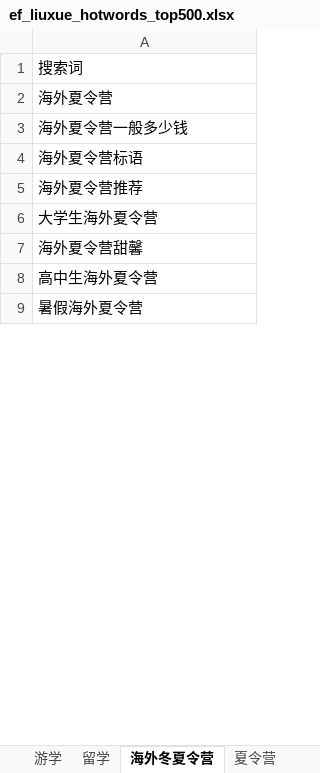
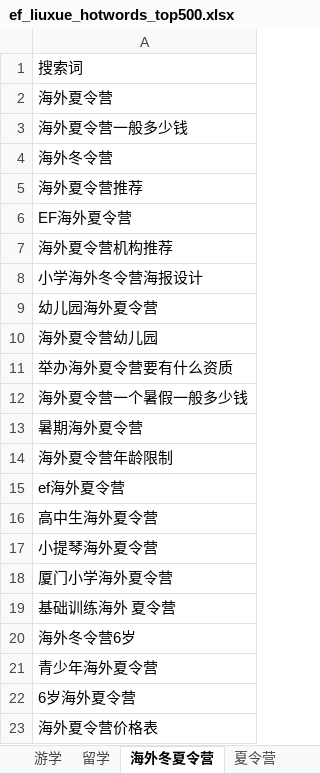
Before and after one commit to Qianyq131/ef-liuxue-report, an Excel workbook: ef_liuxue_hotwords_top500.xlsx, sheet 海外冬夏令营, drawn as a sheet; only a part is shown; the shorter side is filled out with more unchanged rows; values as stored, in another font and other column widths than the file's, no borders; the diff covers the shown part only; the diff names each change by its address in the sheet, - before the commit and + after, or states it on an @@ line.

```diff
--- a/ef_liuxue_hotwords_top500.xlsx (sheet 海外冬夏令营)
+++ b/ef_liuxue_hotwords_top500.xlsx (sheet 海外冬夏令营)
-A4: 海外夏令营标语
+A4: 海外冬令营
-A6: 大学生海外夏令营
+A6: EF海外夏令营
-A7: 海外夏令营甜馨
+A7: 海外夏令营机构推荐
+row 8: 小学海外冬令营海报设计
+row 9: 幼儿园海外夏令营
+row 10: 海外夏令营幼儿园
+row 11: 举办海外夏令营要有什么资质
+row 12: 海外夏令营一个暑假一般多少钱
+row 13: 暑期海外夏令营
+row 14: 海外夏令营年龄限制
+row 15: ef海外夏令营
+row 17: 小提琴海外夏令营
+row 18: 厦门小学海外夏令营
+row 19: 基础训练海外 夏令营
+row 20: 海外冬令营6岁
+row 21: 青少年海外夏令营
+row 22: 6岁海外夏令营
+row 23: 海外夏令营价格表
```
Also changed, not shown: 79 added rows, 149 removed rows, 5 moved rows and 39 edited cells elsewhere in this sheet, sheet 夏令营, sheet 留学, sheet 语言班·语言学校, sheet 游学, sheet 研学.
